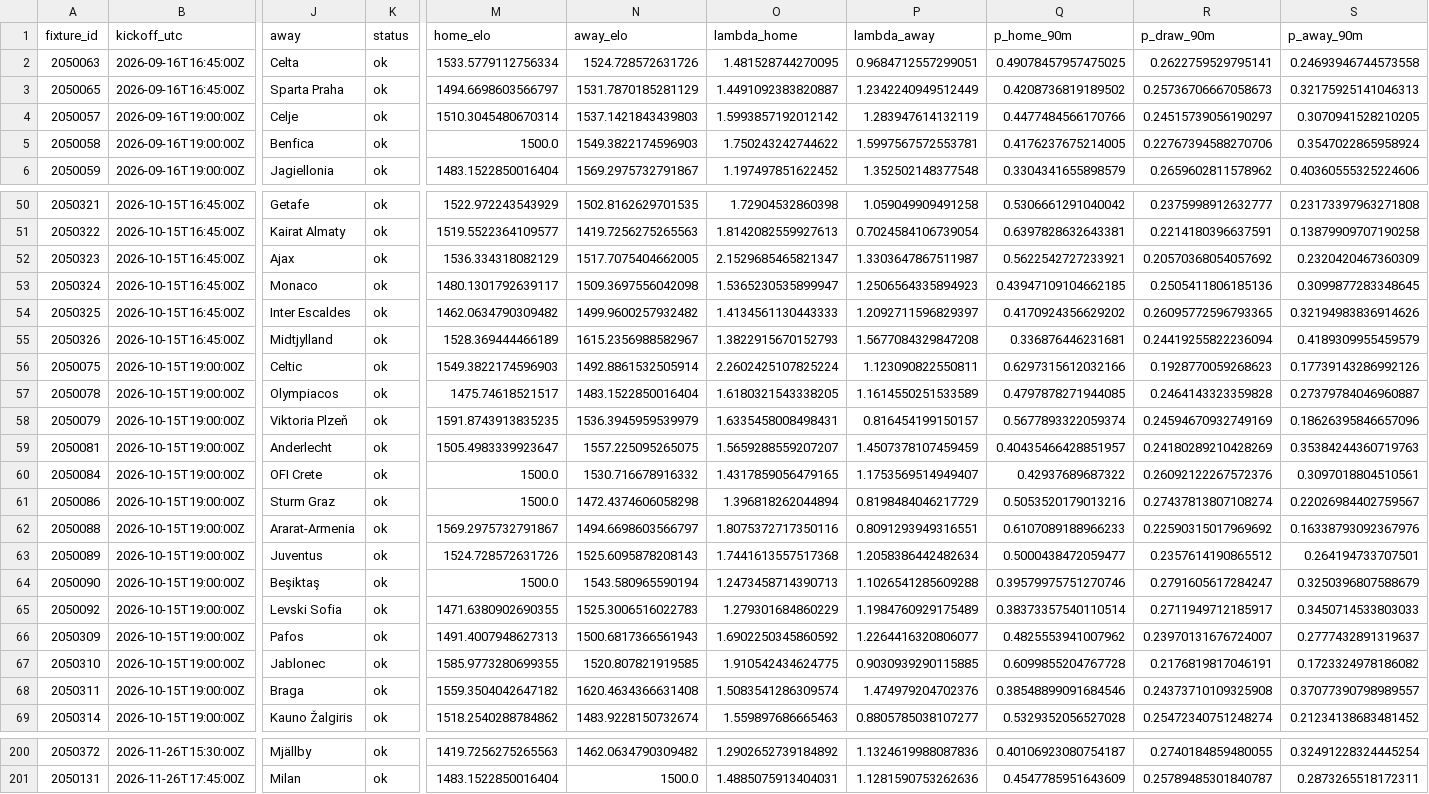
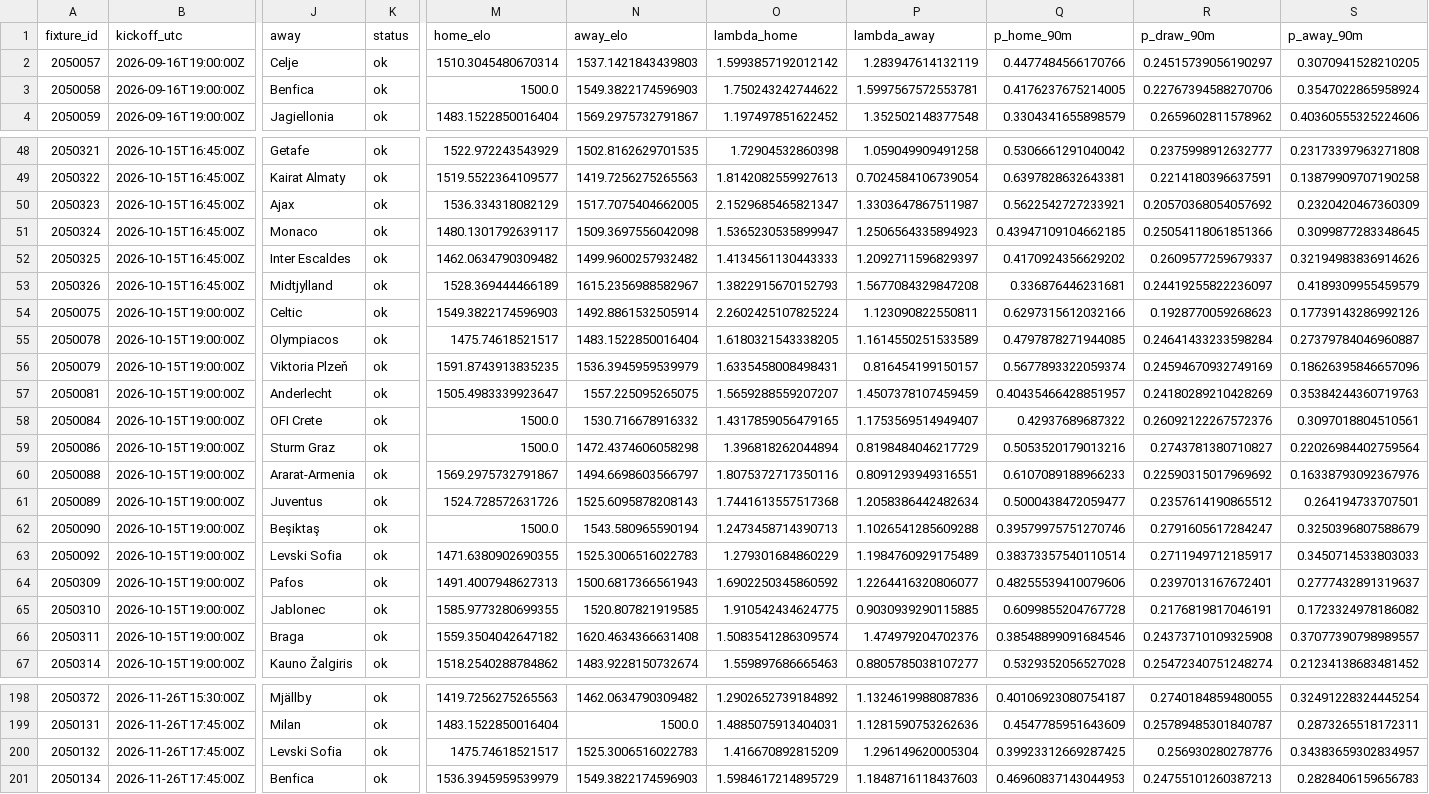
Before and after one commit to bogdasovandrej/xg-edge, a CSV file: reports/ucl_qualifying_predictions.csv, drawn as a sheet; only a part is shown, gaps mark what is left out; removed rows and columns are numbered as before the commit, all else as after; rows hold the shown columns only; the diff covers the shown part only; the diff names each change by its address in the sheet, - before the commit and + after, or states it on an @@ line.

```diff
--- a/reports/ucl_qualifying_predictions.csv
+++ b/reports/ucl_qualifying_predictions.csv
-row 2: 2050063 | 2026-09-16T16:45:00Z | Celta | ok | 1533.5779112756334 | 1524.728572631726 | 1.481528744270095 | 0.9684712557299051 | 0.49078457957475025 | 0.2622759529795141 | 0.24693946744573558
-row 3: 2050065 | 2026-09-16T16:45:00Z | Sparta Praha | ok | 1494.6698603566797 | 1531.7870185281129 | 1.4491092383820887 | 1.2342240949512449 | 0.4208736819189502 | 0.25736706667058673 | 0.32175925141046313
-R51 (p_draw_90m): 0.2505411806185136
+R51 (p_draw_90m): 0.25054118061851366
-R52 (p_draw_90m): 0.26095772596793365
+R52 (p_draw_90m): 0.2609577259679337
-R53 (p_draw_90m): 0.24419255822236094
+R53 (p_draw_90m): 0.24419255822236097
-R55 (p_draw_90m): 0.2464143323359828
+R55 (p_draw_90m): 0.24641433233598284
-R59 (p_draw_90m): 0.27437813807108274
+R59 (p_draw_90m): 0.2743781380710827
-S59 (p_away_90m): 0.22026984402759567
+S59 (p_away_90m): 0.22026984402759564
-Q64 (p_home_90m): 0.4825553941007962
+Q64 (p_home_90m): 0.48255539410079606
-R64 (p_draw_90m): 0.23970131676724007
+R64 (p_draw_90m): 0.2397013167672401
+row 200: 2050132 | 2026-11-26T17:45:00Z | Levski Sofia | ok | 1475.74618521517 | 1525.3006516022783 | 1.416670892815209 | 1.296149620005304 | 0.39923312669287425 | 0.256930280278776 | 0.34383659302834957
+row 201: 2050134 | 2026-11-26T17:45:00Z | Benfica | ok | 1536.3945959539979 | 1549.3822174596903 | 1.5984617214895729 | 1.1848716118437603 | 0.46960837143044953 | 0.24755101260387213 | 0.2828406159656783
```
Also changed, not shown: 51 edited cells elsewhere in this file, reports/live/current_fixtures.csv, 7 other files.
